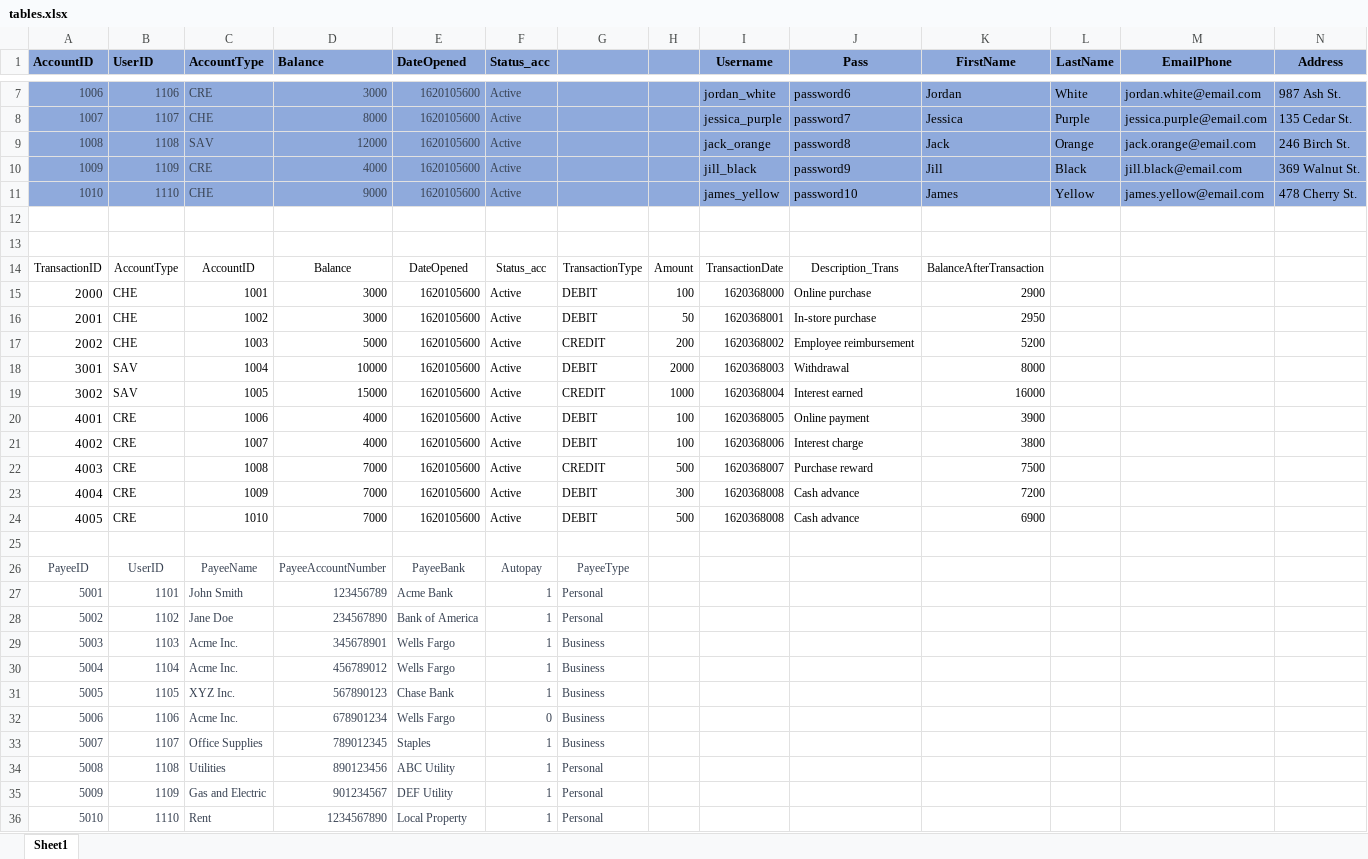
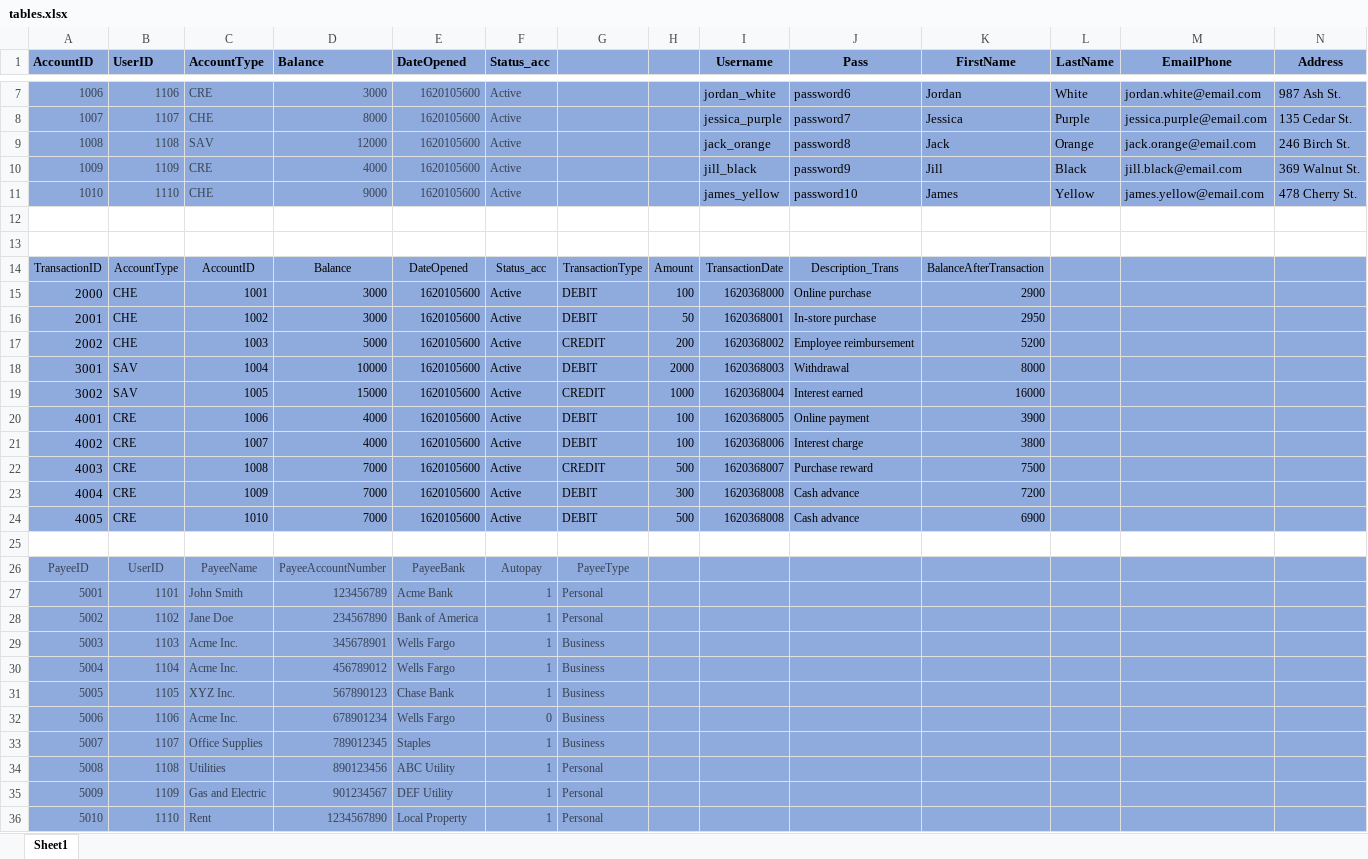
Before and after one commit to Nachiket-Palekar/DBMS-Project, an Excel workbook: tables.xlsx, sheet Sheet1, drawn as a sheet; only a part is shown, gaps mark what is left out; values as stored, in another font and other column widths than the file's, no borders; the diff covers the shown part only; the diff names each change by its address in the sheet, - before the commit and + after, or states it on an @@ line.

```diff
--- a/tables.xlsx (sheet Sheet1)
+++ b/tables.xlsx (sheet Sheet1)
-A14:N24 fill: none
+A14:N24 fill: #8FAADC
-A26:N36 fill: none
+A26:N36 fill: #8FAADC
```
Also changed, not shown: cell formats elsewhere in this sheet, 1 other file.
